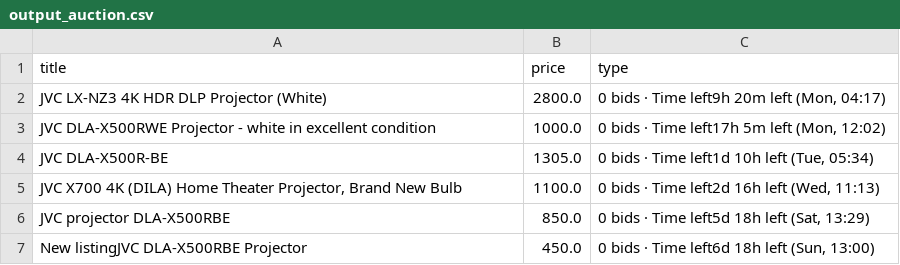
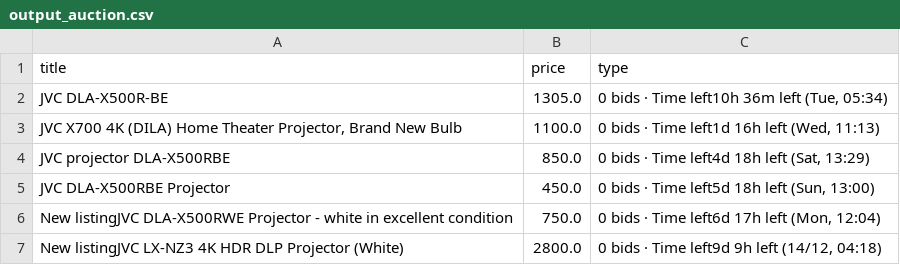
Before and after one commit to LFCottrell/Ebay_JVC, a CSV file: output_auction.csv, drawn as a sheet.

```diff
--- a/output_auction.csv
+++ b/output_auction.csv
@@ -1,7 +1,7 @@
 title,price,type
-JVC LX-NZ3 4K HDR DLP Projector (White),2800.0,"0 bids · Time left9h 20m left (Mon, 04:17)"
-JVC DLA-X500RWE Projector - white in excellent condition,1000.0,"0 bids · Time left17h 5m left (Mon, 12:02)"
-JVC DLA-X500R-BE,1305.0,"0 bids · Time left1d 10h left (Tue, 05:34)"
-"JVC  X700 4K (DILA) Home Theater Projector, Brand New Bulb",1100.0,"0 bids · Time left2d 16h left (Wed, 11:13)"
-JVC projector DLA-X500RBE,850.0,"0 bids · Time left5d 18h left (Sat, 13:29)"
-New listingJVC DLA-X500RBE Projector,450.0,"0 bids · Time left6d 18h left (Sun, 13:00)"
+JVC DLA-X500R-BE,1305.0,"0 bids · Time left10h 36m left (Tue, 05:34)"
+"JVC  X700 4K (DILA) Home Theater Projector, Brand New Bulb",1100.0,"0 bids · Time left1d 16h left (Wed, 11:13)"
+JVC projector DLA-X500RBE,850.0,"0 bids · Time left4d 18h left (Sat, 13:29)"
+JVC DLA-X500RBE Projector,450.0,"0 bids · Time left5d 18h left (Sun, 13:00)"
+New listingJVC DLA-X500RWE Projector - white in excellent condition,750.0,"0 bids · Time left6d 17h left (Mon, 12:04)"
+New listingJVC LX-NZ3 4K HDR DLP Projector (White),2800.0,"0 bids · Time left9d 9h left (14/12, 04:18)"
```
Also changed, not shown: output_offer.csv.
